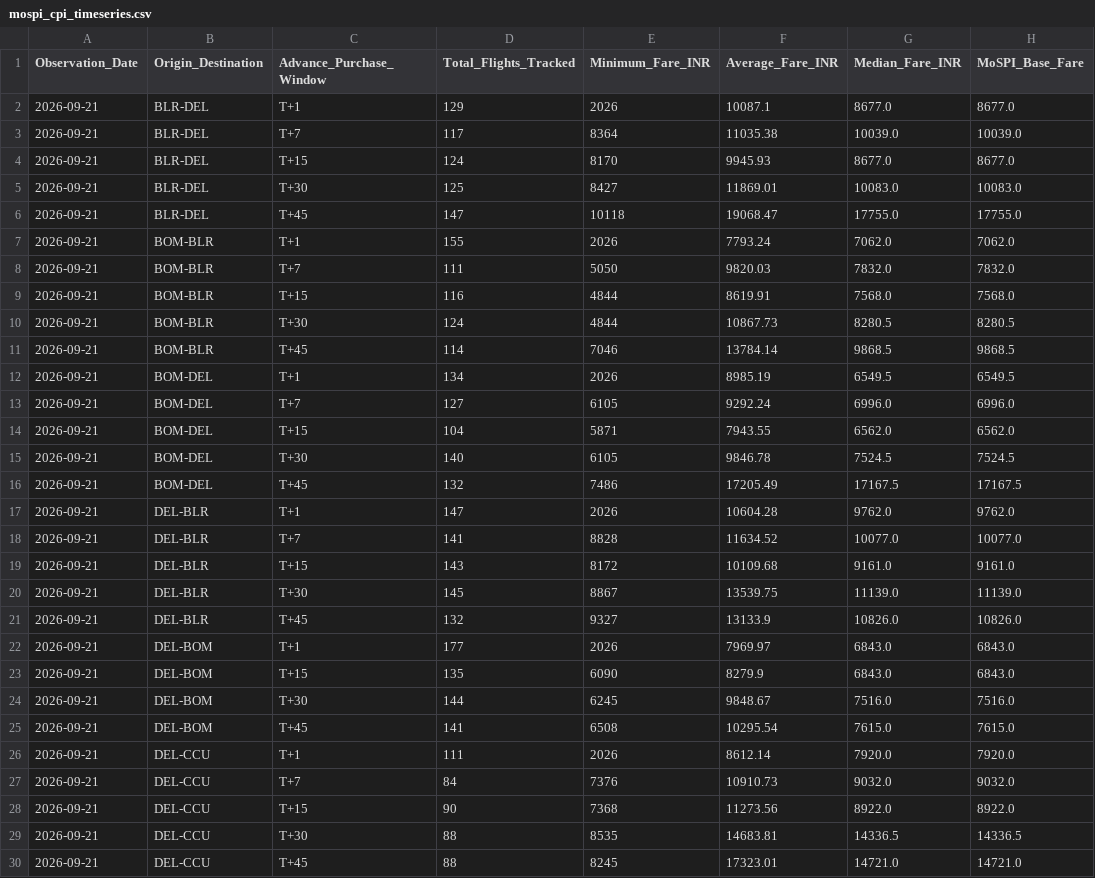
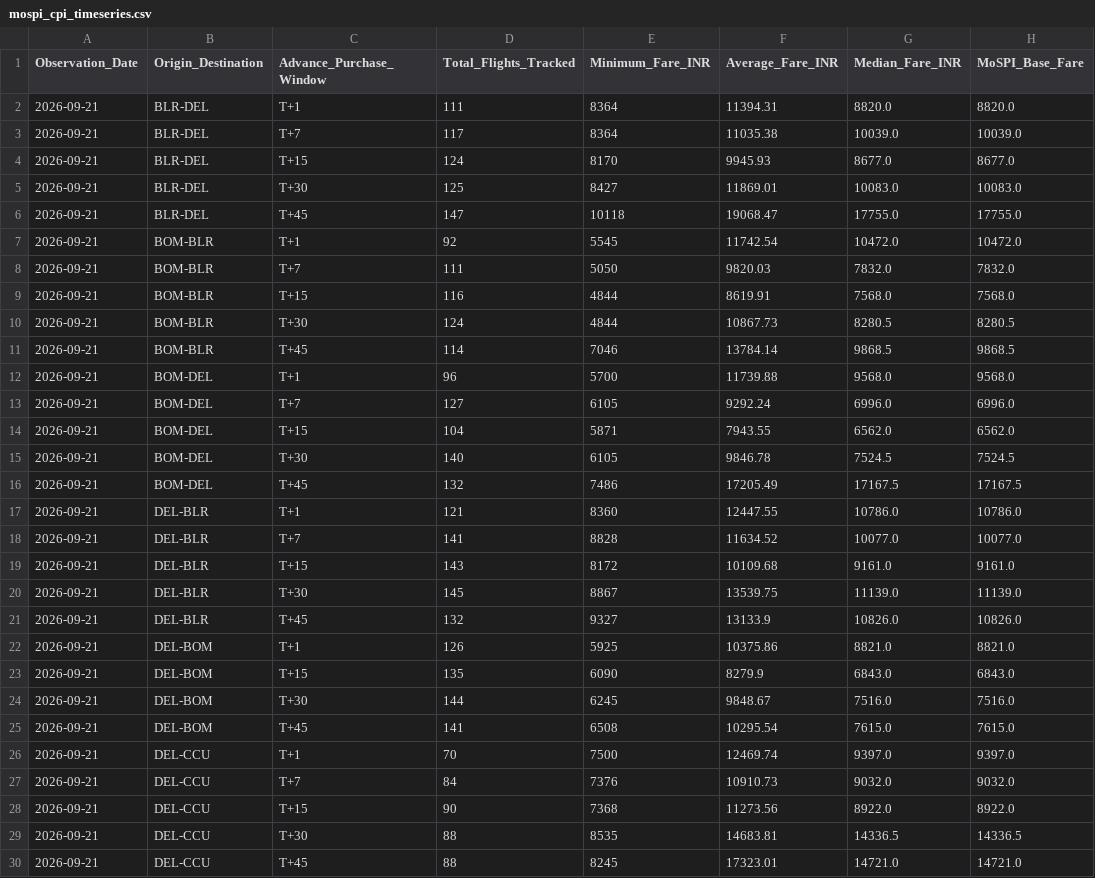
Before and after one commit to ayushbhagwanjadhav/mospi-airfare-index, a CSV file: data/mospi_cpi_timeseries.csv, drawn as a sheet; only a part is shown; the diff covers the shown part only; the diff names each change by its address in the sheet, - before the commit and + after, or states it on an @@ line.

```diff
--- a/data/mospi_cpi_timeseries.csv
+++ b/data/mospi_cpi_timeseries.csv
-D2 (Total_Flights_Tracked): 129
+D2 (Total_Flights_Tracked): 111
-E2 (Minimum_Fare_INR): 2026
+E2 (Minimum_Fare_INR): 8364
-F2 (Average_Fare_INR): 10087.1
+F2 (Average_Fare_INR): 11394.31
-G2 (Median_Fare_INR): 8677.0
+G2 (Median_Fare_INR): 8820.0
-H2 (MoSPI_Base_Fare): 8677.0
+H2 (MoSPI_Base_Fare): 8820.0
-D7 (Total_Flights_Tracked): 155
+D7 (Total_Flights_Tracked): 92
-E7 (Minimum_Fare_INR): 2026
+E7 (Minimum_Fare_INR): 5545
-F7 (Average_Fare_INR): 7793.24
+F7 (Average_Fare_INR): 11742.54
-G7 (Median_Fare_INR): 7062.0
+G7 (Median_Fare_INR): 10472.0
-H7 (MoSPI_Base_Fare): 7062.0
+H7 (MoSPI_Base_Fare): 10472.0
-D12 (Total_Flights_Tracked): 134
+D12 (Total_Flights_Tracked): 96
-E12 (Minimum_Fare_INR): 2026
+E12 (Minimum_Fare_INR): 5700
-F12 (Average_Fare_INR): 8985.19
+F12 (Average_Fare_INR): 11739.88
-G12 (Median_Fare_INR): 6549.5
+G12 (Median_Fare_INR): 9568.0
-H12 (MoSPI_Base_Fare): 6549.5
+H12 (MoSPI_Base_Fare): 9568.0
-D17 (Total_Flights_Tracked): 147
+D17 (Total_Flights_Tracked): 121
-E17 (Minimum_Fare_INR): 2026
+E17 (Minimum_Fare_INR): 8360
-F17 (Average_Fare_INR): 10604.28
+F17 (Average_Fare_INR): 12447.55
-G17 (Median_Fare_INR): 9762.0
+G17 (Median_Fare_INR): 10786.0
-H17 (MoSPI_Base_Fare): 9762.0
+H17 (MoSPI_Base_Fare): 10786.0
-D22 (Total_Flights_Tracked): 177
+D22 (Total_Flights_Tracked): 126
-E22 (Minimum_Fare_INR): 2026
+E22 (Minimum_Fare_INR): 5925
-F22 (Average_Fare_INR): 7969.97
+F22 (Average_Fare_INR): 10375.86
-G22 (Median_Fare_INR): 6843.0
+G22 (Median_Fare_INR): 8821.0
-H22 (MoSPI_Base_Fare): 6843.0
+H22 (MoSPI_Base_Fare): 8821.0
-D26 (Total_Flights_Tracked): 111
+D26 (Total_Flights_Tracked): 70
-E26 (Minimum_Fare_INR): 2026
+E26 (Minimum_Fare_INR): 7500
-F26 (Average_Fare_INR): 8612.14
+F26 (Average_Fare_INR): 12469.74
-G26 (Median_Fare_INR): 7920.0
+G26 (Median_Fare_INR): 9397.0
-H26 (MoSPI_Base_Fare): 7920.0
+H26 (MoSPI_Base_Fare): 9397.0
```
Also changed, not shown: 103 edited cells elsewhere in this file, data/mospi_cpi_report.csv, 1 other file.
